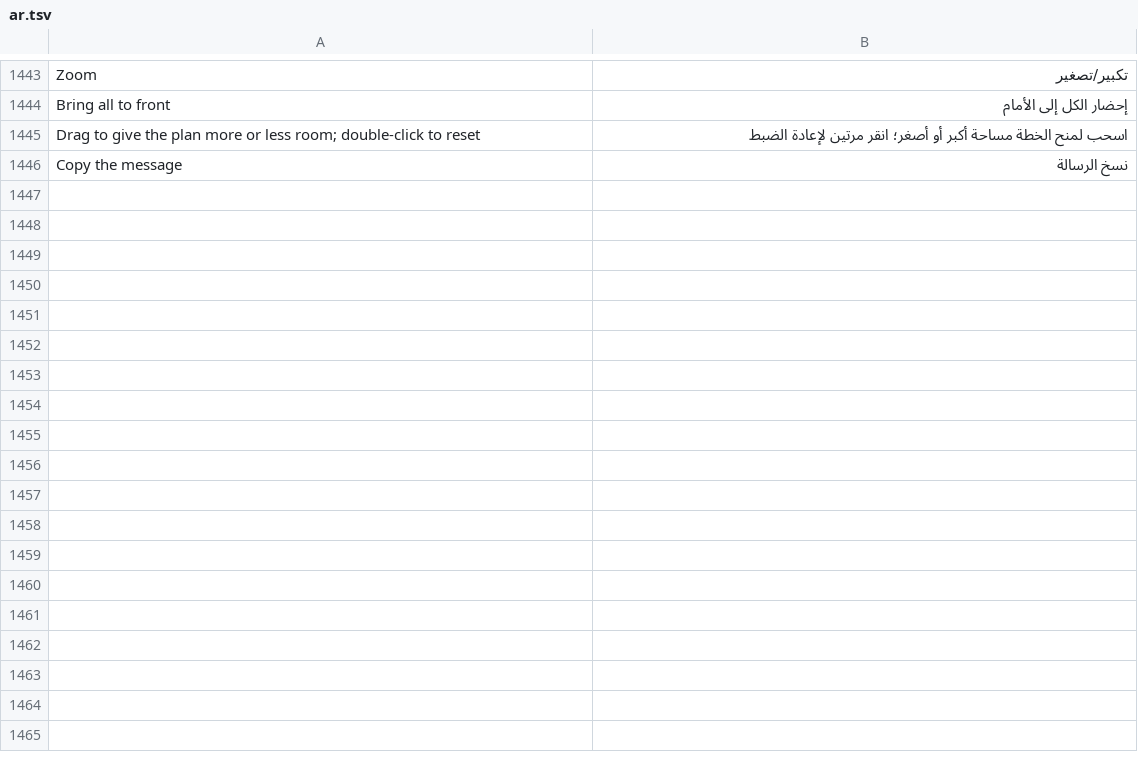
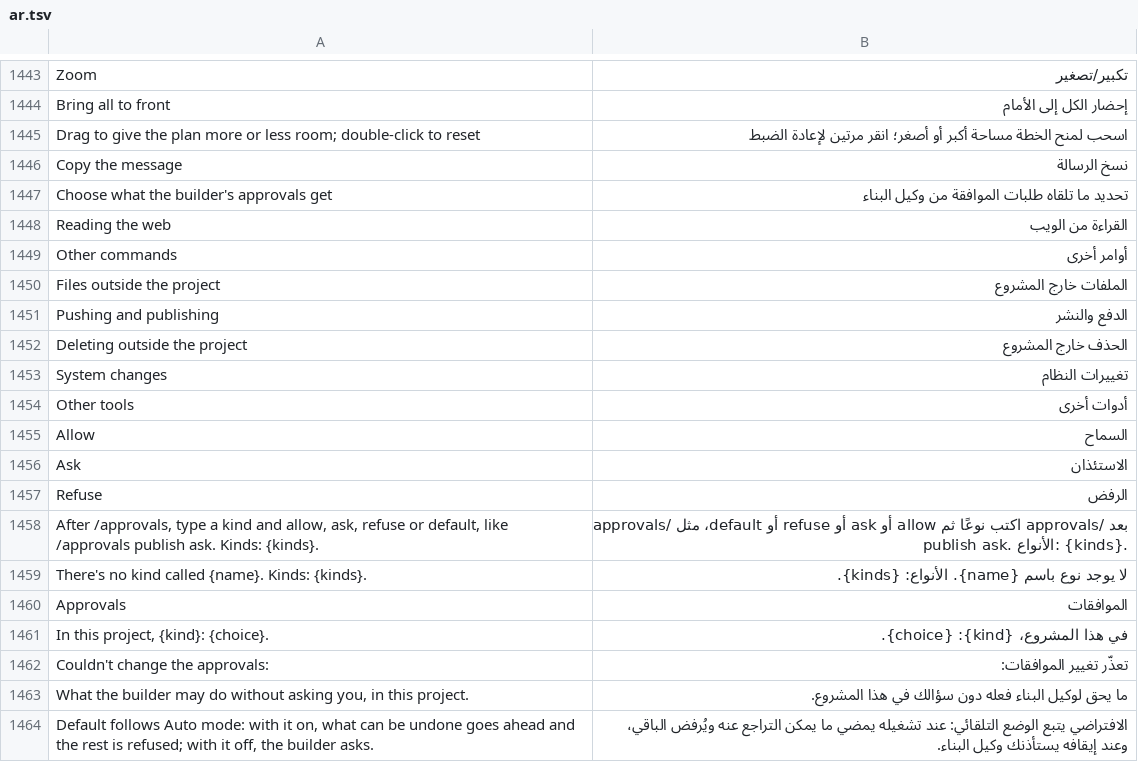
Before and after one commit to SoldierPePe/craft-anything, a TSV file: crates/ui-egui/src/i18n/ar.tsv, drawn as a sheet; only a part is shown, gaps mark what is left out.

Commit message:
Translate the Approvals menu into Arabic and keep its grid left to right (R2.9)

```diff
--- a/crates/ui-egui/src/i18n/ar.tsv
+++ b/crates/ui-egui/src/i18n/ar.tsv
@@ -1446 +1446,19 @@ Drag to give the plan more or less room; double-click to reset	اسحب لمنح
 Copy the message	نسخ الرسالة
+Choose what the builder's approvals get	تحديد ما تلقاه طلبات الموافقة من وكيل البناء
+Reading the web	القراءة من الويب
+Other commands	أوامر أخرى
+Files outside the project	الملفات خارج المشروع
+Pushing and publishing	الدفع والنشر
+Deleting outside the project	الحذف خارج المشروع
+System changes	تغييرات النظام
+Other tools	أدوات أخرى
+Allow	السماح
+Ask	الاستئذان
+Refuse	الرفض
+After /approvals, type a kind and allow, ask, refuse or default, like /approvals publish ask. Kinds: {kinds}.	بعد /approvals اكتب نوعًا ثم allow أو ask أو refuse أو default، مثل /approvals publish ask. الأنواع: {kinds}.
+There's no kind called {name}. Kinds: {kinds}.	لا يوجد نوع باسم {name}. الأنواع: {kinds}.
+Approvals	الموافقات
+In this project, {kind}: {choice}.	في هذا المشروع، {kind}: {choice}.
+Couldn't change the approvals:	تعذّر تغيير الموافقات:
+What the builder may do without asking you, in this project.	ما يحق لوكيل البناء فعله دون سؤالك في هذا المشروع.
+Default follows Auto mode: with it on, what can be undone goes ahead and the rest is refused; with it off, the builder asks.	الافتراضي يتبع الوضع التلقائي: عند تشغيله يمضي ما يمكن التراجع عنه ويُرفض الباقي، وعند إيقافه يستأذنك وكيل البناء.
```
Also changed, not shown: 3 other files.
